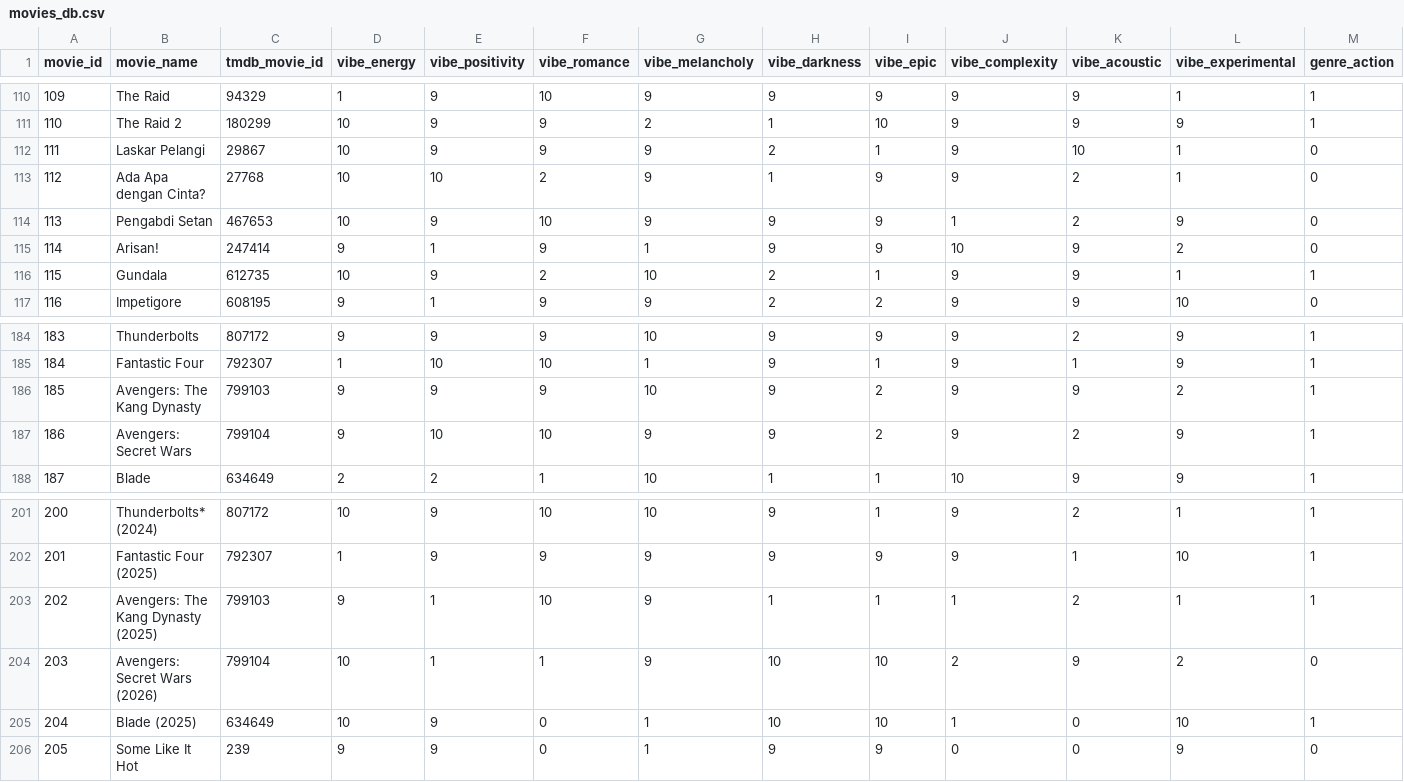
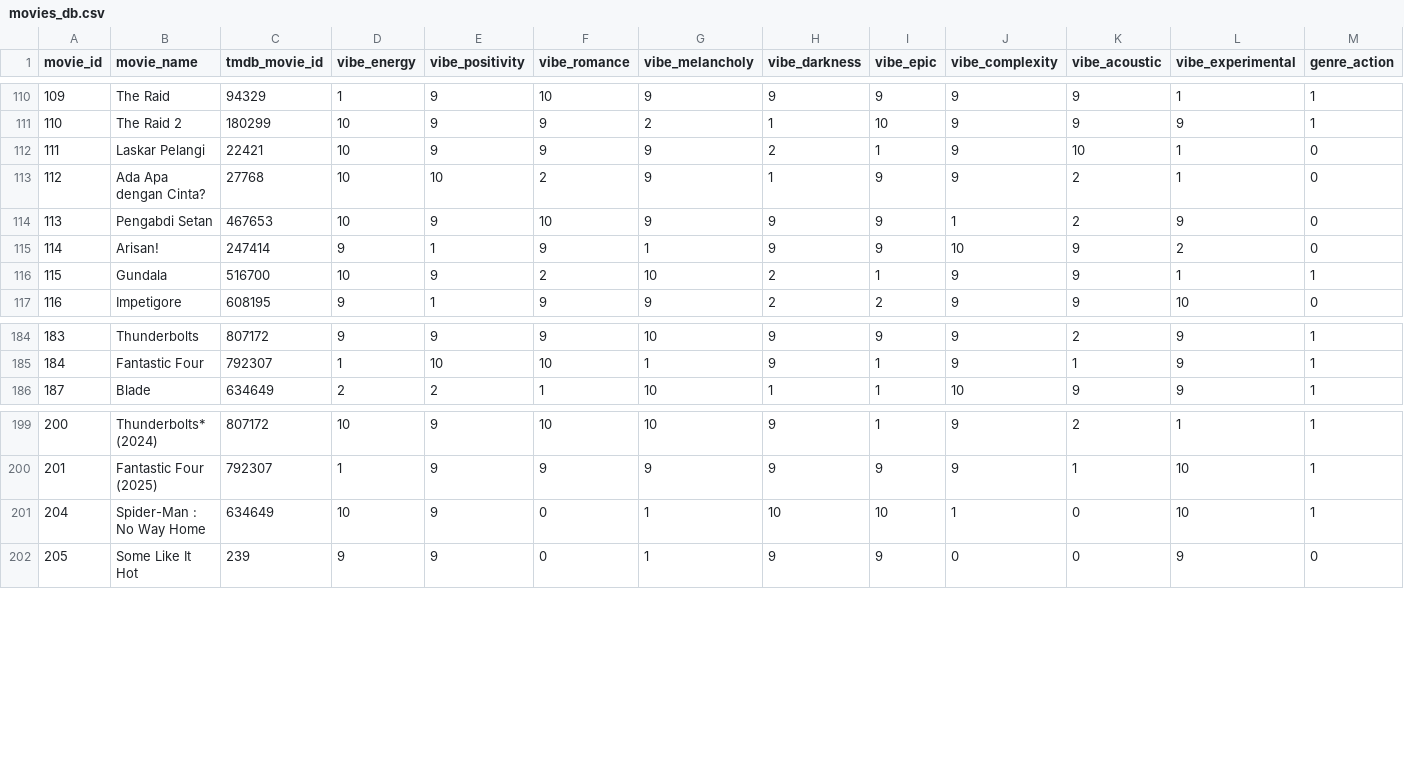
Before and after one commit to gpwid/PBO-CineVibe, a CSV file: movies_db.csv, drawn as a sheet; only a part is shown, gaps mark what is left out; removed rows and columns are numbered as before the commit, all else as after; rows hold the shown columns only; the diff names each change by its address in the sheet, - before the commit and + after, or states it on an @@ line.

Commit message:
Fix data

```diff
--- a/movies_db.csv
+++ b/movies_db.csv
-C112 (tmdb_movie_id): 29867
+C112 (tmdb_movie_id): 22421
-C116 (tmdb_movie_id): 612735
+C116 (tmdb_movie_id): 516700
-row 186: 185 | Avengers: The Kang Dynasty | 799103 | 9 | 9 | 9 | 10 | 9 | 2 | 9 | 9 | 2 | 1
-row 187: 186 | Avengers: Secret Wars | 799104 | 9 | 10 | 10 | 9 | 9 | 2 | 9 | 2 | 9 | 1
-row 203: 202 | Avengers: The Kang Dynasty (2025) | 799103 | 9 | 1 | 10 | 9 | 1 | 1 | 1 | 2 | 1 | 1
-row 204: 203 | Avengers: Secret Wars (2026) | 799104 | 10 | 1 | 1 | 9 | 10 | 10 | 2 | 9 | 2 | 0
-B201 (movie_name): Blade (2025)
+B201 (movie_name): Spider-Man : No Way Home
```
Also changed, not shown: 9 other files.
